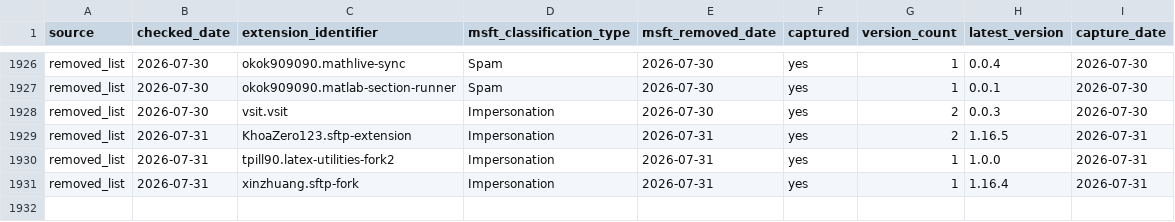
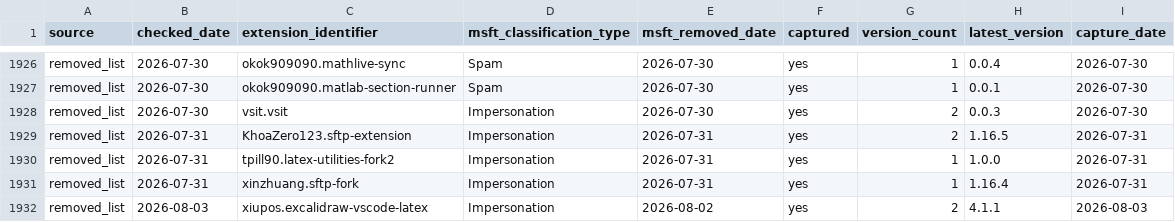
Before and after one commit to kalachkar/vsmex, a CSV file: metadata/msft_vscode_flagged_extensions.csv, drawn as a sheet; only a part is shown, gaps mark what is left out.

Commit message:
sync: +1 new flagged extensions

```diff
--- a/metadata/msft_vscode_flagged_extensions.csv
+++ b/metadata/msft_vscode_flagged_extensions.csv
@@ -1931 +1931,2 @@ removed_list,2026-07-31,tpill90.latex-utilities-fork2,Impersonation,2026-07-31,y
 removed_list,2026-07-31,xinzhuang.sftp-fork,Impersonation,2026-07-31,yes,1,1.16.4,2026-07-31
+removed_list,2026-08-03,xiupos.excalidraw-vscode-latex,Impersonation,2026-08-02,yes,2,4.1.1,2026-08-03
```
